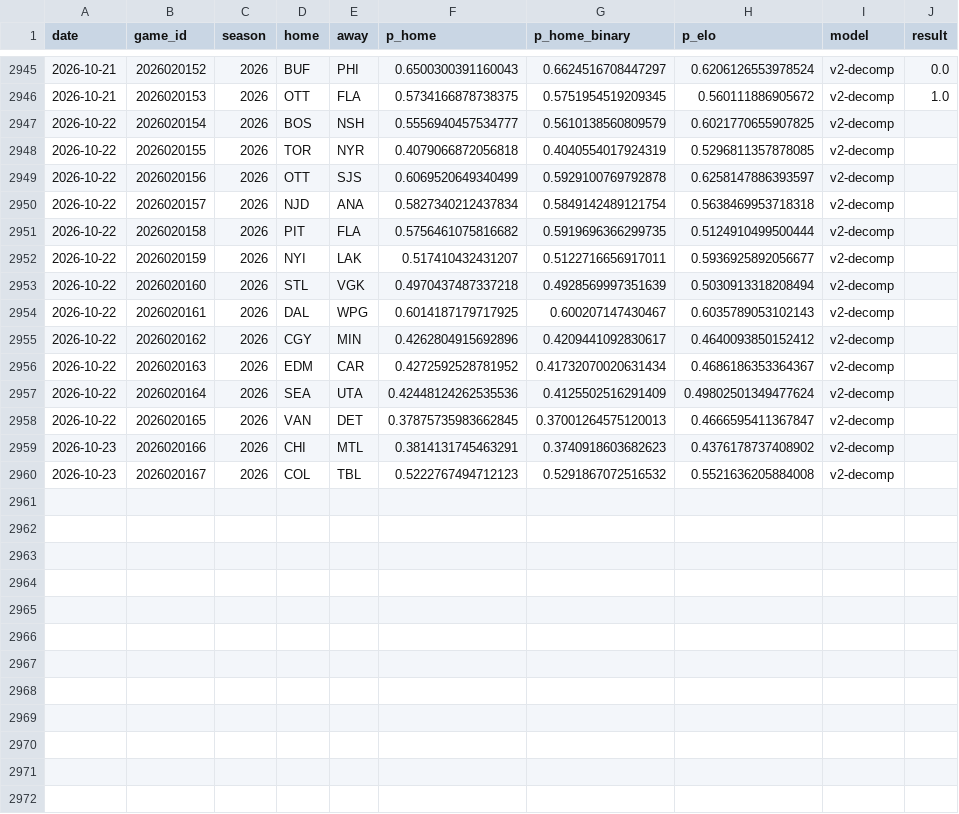
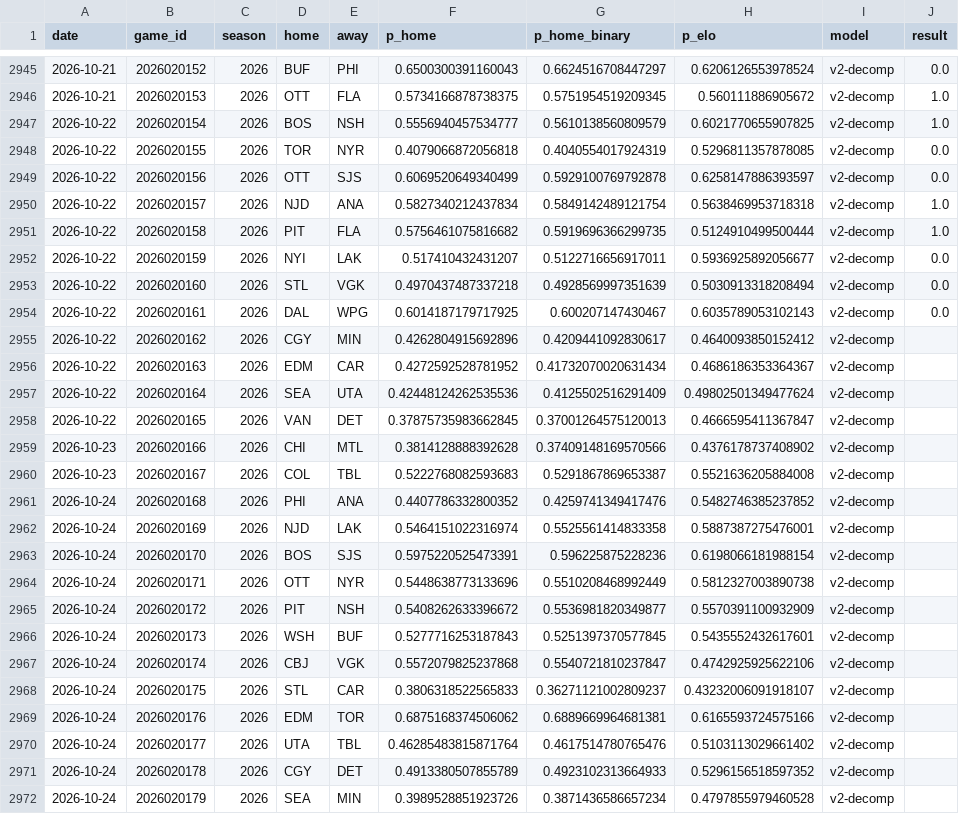
Before and after one commit to azcal/mbm-nhl, a CSV file: logs/predictions.csv, drawn as a sheet; only a part is shown, gaps mark what is left out.

```diff
--- a/logs/predictions.csv
+++ b/logs/predictions.csv
@@ -2946,10 +2946,10 @@ date,game_id,season,home,away,p_home,p_home_binary,p_elo,model,result
 2026-10-21,2026020153,2026,OTT,FLA,0.5734166878738375,0.5751954519209345,0.560111886905672,v2-decomp,1.0
-2026-10-22,2026020154,2026,BOS,NSH,0.5556940457534777,0.5610138560809579,0.6021770655907825,v2-decomp,
-2026-10-22,2026020155,2026,TOR,NYR,0.4079066872056818,0.4040554017924319,0.5296811357878085,v2-decomp,
-2026-10-22,2026020156,2026,OTT,SJS,0.6069520649340499,0.5929100769792878,0.6258147886393597,v2-decomp,
-2026-10-22,2026020157,2026,NJD,ANA,0.5827340212437834,0.5849142489121754,0.5638469953718318,v2-decomp,
-2026-10-22,2026020158,2026,PIT,FLA,0.5756461075816682,0.5919696366299735,0.5124910499500444,v2-decomp,
-2026-10-22,2026020159,2026,NYI,LAK,0.517410432431207,0.5122716656917011,0.5936925892056677,v2-decomp,
-2026-10-22,2026020160,2026,STL,VGK,0.4970437487337218,0.4928569997351639,0.5030913318208494,v2-decomp,
-2026-10-22,2026020161,2026,DAL,WPG,0.6014187179717925,0.600207147430467,0.6035789053102143,v2-decomp,
+2026-10-22,2026020154,2026,BOS,NSH,0.5556940457534777,0.5610138560809579,0.6021770655907825,v2-decomp,1.0
+2026-10-22,2026020155,2026,TOR,NYR,0.4079066872056818,0.4040554017924319,0.5296811357878085,v2-decomp,0.0
+2026-10-22,2026020156,2026,OTT,SJS,0.6069520649340499,0.5929100769792878,0.6258147886393597,v2-decomp,0.0
+2026-10-22,2026020157,2026,NJD,ANA,0.5827340212437834,0.5849142489121754,0.5638469953718318,v2-decomp,1.0
+2026-10-22,2026020158,2026,PIT,FLA,0.5756461075816682,0.5919696366299735,0.5124910499500444,v2-decomp,1.0
+2026-10-22,2026020159,2026,NYI,LAK,0.517410432431207,0.5122716656917011,0.5936925892056677,v2-decomp,0.0
+2026-10-22,2026020160,2026,STL,VGK,0.4970437487337218,0.4928569997351639,0.5030913318208494,v2-decomp,0.0
+2026-10-22,2026020161,2026,DAL,WPG,0.6014187179717925,0.600207147430467,0.6035789053102143,v2-decomp,0.0
 2026-10-22,2026020162,2026,CGY,MIN,0.4262804915692896,0.4209441092830617,0.4640093850152412,v2-decomp,
@@ -2958,3 +2958,15 @@ date,game_id,season,home,away,p_home,p_home_binary,p_elo,model,result
 2026-10-22,2026020165,2026,VAN,DET,0.37875735983662845,0.37001264575120013,0.4666595411367847,v2-decomp,
-2026-10-23,2026020166,2026,CHI,MTL,0.3814131745463291,0.3740918603682623,0.4376178737408902,v2-decomp,
-2026-10-23,2026020167,2026,COL,TBL,0.5222767494712123,0.5291867072516532,0.5521636205884008,v2-decomp,
+2026-10-23,2026020166,2026,CHI,MTL,0.3814128888392628,0.37409148169570566,0.4376178737408902,v2-decomp,
+2026-10-23,2026020167,2026,COL,TBL,0.5222768082593683,0.5291867869653387,0.5521636205884008,v2-decomp,
+2026-10-24,2026020168,2026,PHI,ANA,0.4407786332800352,0.4259741349417476,0.5482746385237852,v2-decomp,
+2026-10-24,2026020169,2026,NJD,LAK,0.5464151022316974,0.5525561414833358,0.5887387275476001,v2-decomp,
+2026-10-24,2026020170,2026,BOS,SJS,0.5975220525473391,0.596225875228236,0.6198066181988154,v2-decomp,
+2026-10-24,2026020171,2026,OTT,NYR,0.5448638773133696,0.5510208468992449,0.5812327003890738,v2-decomp,
+2026-10-24,2026020172,2026,PIT,NSH,0.5408262633396672,0.5536981820349877,0.5570391100932909,v2-decomp,
+2026-10-24,2026020173,2026,WSH,BUF,0.5277716253187843,0.5251397370577845,0.5435552432617601,v2-decomp,
+2026-10-24,2026020174,2026,CBJ,VGK,0.5572079825237868,0.5540721810237847,0.4742925925622106,v2-decomp,
+2026-10-24,2026020175,2026,STL,CAR,0.3806318522565833,0.36271121002809237,0.43232006091918107,v2-decomp,
+2026-10-24,2026020176,2026,EDM,TOR,0.6875168374506062,0.6889669964681381,0.6165593724575166,v2-decomp,
+2026-10-24,2026020177,2026,UTA,TBL,0.46285483815871764,0.4617514780765476,0.5103113029661402,v2-decomp,
+2026-10-24,2026020178,2026,CGY,DET,0.4913380507855789,0.4923102313664933,0.5296156518597352,v2-decomp,
+2026-10-24,2026020179,2026,SEA,MIN,0.3989528851923726,0.3871436586657234,0.4797855979460528,v2-decomp,
```
Also changed, not shown: data/games.csv, logs/graded.csv, 3 other files.
